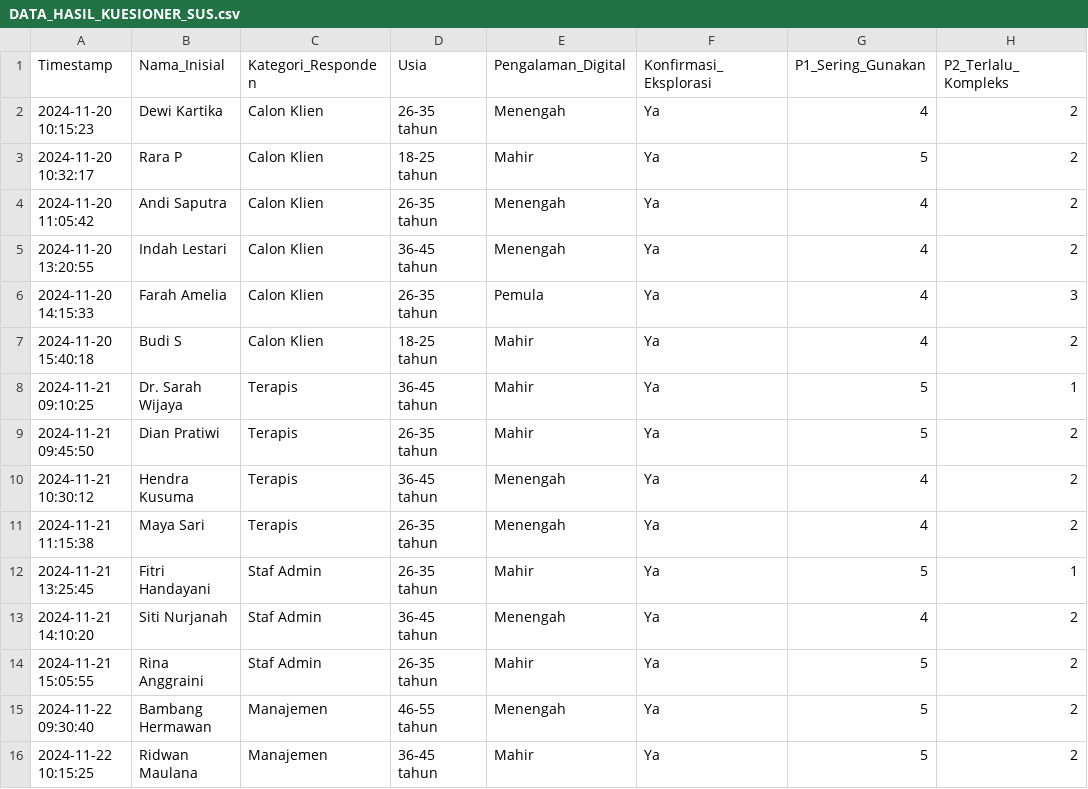
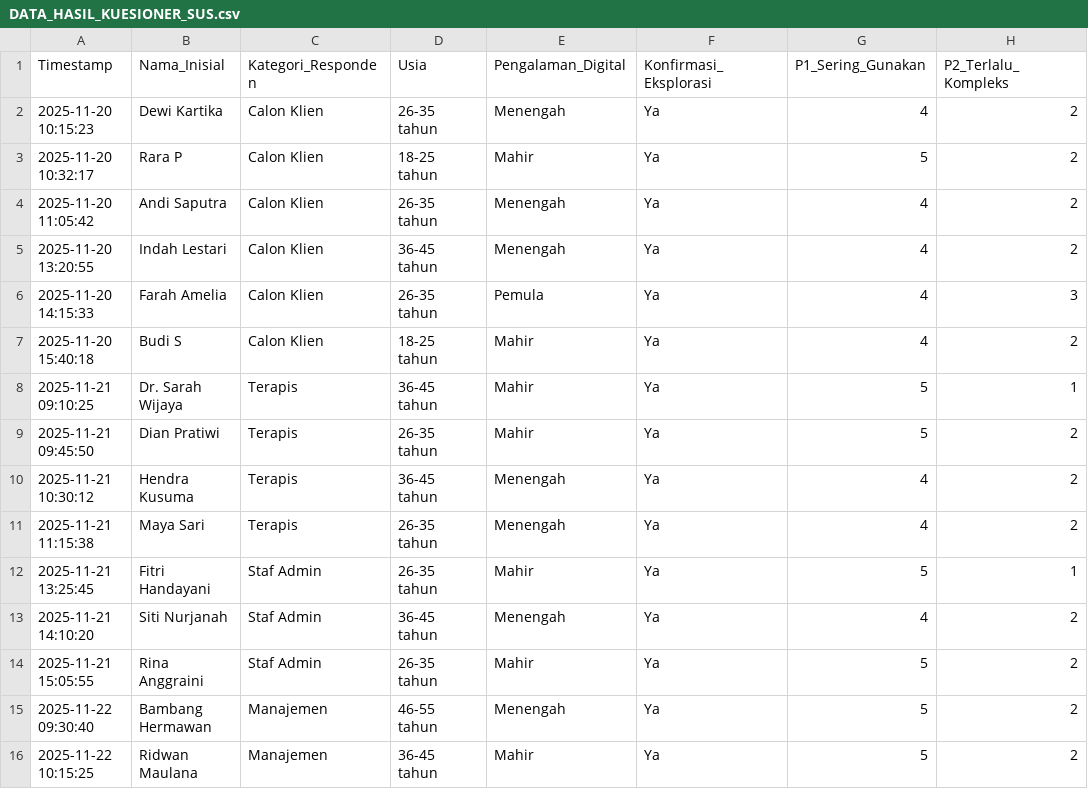
Before and after one commit to roqianjas/unm-s7, a CSV file: tugas-selesai/04_proyek_sistem_informasi/07_deliverables/DATA_HASIL_KUESIONER_SUS.csv, drawn as a sheet; only a part is shown; the diff names each change by its address in the sheet, - before the commit and + after, or states it on an @@ line.

Commit message:
rename tahun

```diff
--- a/tugas-selesai/04_proyek_sistem_informasi/07_deliverables/DATA_HASIL_KUESIONER_SUS.csv
+++ b/tugas-selesai/04_proyek_sistem_informasi/07_deliverables/DATA_HASIL_KUESIONER_SUS.csv
-A2 (Timestamp): 2024-11-20 10:15:23
+A2 (Timestamp): 2025-11-20 10:15:23
-A3 (Timestamp): 2024-11-20 10:32:17
+A3 (Timestamp): 2025-11-20 10:32:17
-A4 (Timestamp): 2024-11-20 11:05:42
+A4 (Timestamp): 2025-11-20 11:05:42
-A5 (Timestamp): 2024-11-20 13:20:55
+A5 (Timestamp): 2025-11-20 13:20:55
-A6 (Timestamp): 2024-11-20 14:15:33
+A6 (Timestamp): 2025-11-20 14:15:33
-A7 (Timestamp): 2024-11-20 15:40:18
+A7 (Timestamp): 2025-11-20 15:40:18
-A8 (Timestamp): 2024-11-21 09:10:25
+A8 (Timestamp): 2025-11-21 09:10:25
-A9 (Timestamp): 2024-11-21 09:45:50
+A9 (Timestamp): 2025-11-21 09:45:50
-A10 (Timestamp): 2024-11-21 10:30:12
+A10 (Timestamp): 2025-11-21 10:30:12
-A11 (Timestamp): 2024-11-21 11:15:38
+A11 (Timestamp): 2025-11-21 11:15:38
-A12 (Timestamp): 2024-11-21 13:25:45
+A12 (Timestamp): 2025-11-21 13:25:45
-A13 (Timestamp): 2024-11-21 14:10:20
+A13 (Timestamp): 2025-11-21 14:10:20
-A14 (Timestamp): 2024-11-21 15:05:55
+A14 (Timestamp): 2025-11-21 15:05:55
-A15 (Timestamp): 2024-11-22 09:30:40
+A15 (Timestamp): 2025-11-22 09:30:40
-A16 (Timestamp): 2024-11-22 10:15:25
+A16 (Timestamp): 2025-11-22 10:15:25
```
